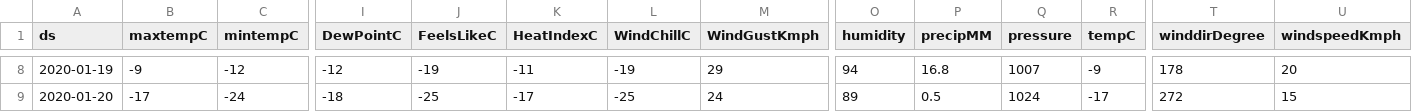
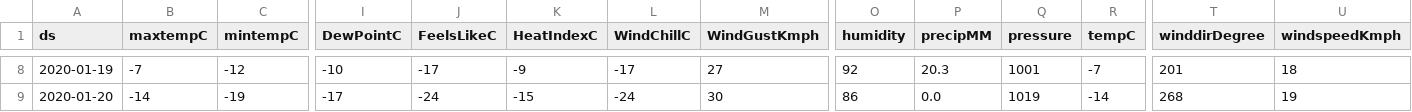
Before and after one commit to drdevinhopkins/jgh-prophet, a CSV file: Montreal-daily.csv, drawn as a sheet; only a part is shown, gaps mark what is left out; the diff covers the shown part only; the diff names each change by its address in the sheet, - before the commit and + after, or states it on an @@ line.

```diff
--- a/Montreal-daily.csv
+++ b/Montreal-daily.csv
-B8 (maxtempC): -9
+B8 (maxtempC): -7
-I8 (DewPointC): -12
+I8 (DewPointC): -10
-J8 (FeelsLikeC): -19
+J8 (FeelsLikeC): -17
-K8 (HeatIndexC): -11
+K8 (HeatIndexC): -9
-L8 (WindChillC): -19
+L8 (WindChillC): -17
-M8 (WindGustKmph): 29
+M8 (WindGustKmph): 27
-O8 (humidity): 94
+O8 (humidity): 92
-P8 (precipMM): 16.8
+P8 (precipMM): 20.3
-Q8 (pressure): 1007
+Q8 (pressure): 1001
-R8 (tempC): -9
+R8 (tempC): -7
-T8 (winddirDegree): 178
+T8 (winddirDegree): 201
-U8 (windspeedKmph): 20
+U8 (windspeedKmph): 18
-B9 (maxtempC): -17
+B9 (maxtempC): -14
-C9 (mintempC): -24
+C9 (mintempC): -19
-I9 (DewPointC): -18
+I9 (DewPointC): -17
-J9 (FeelsLikeC): -25
+J9 (FeelsLikeC): -24
-K9 (HeatIndexC): -17
+K9 (HeatIndexC): -15
-L9 (WindChillC): -25
+L9 (WindChillC): -24
-M9 (WindGustKmph): 24
+M9 (WindGustKmph): 30
-O9 (humidity): 89
+O9 (humidity): 86
-P9 (precipMM): 0.5
+P9 (precipMM): 0.0
-Q9 (pressure): 1024
+Q9 (pressure): 1019
-R9 (tempC): -17
+R9 (tempC): -14
-T9 (winddirDegree): 272
+T9 (winddirDegree): 268
-U9 (windspeedKmph): 15
+U9 (windspeedKmph): 19
```
Also changed, not shown: 131 edited cells elsewhere in this file, 1 other file.
